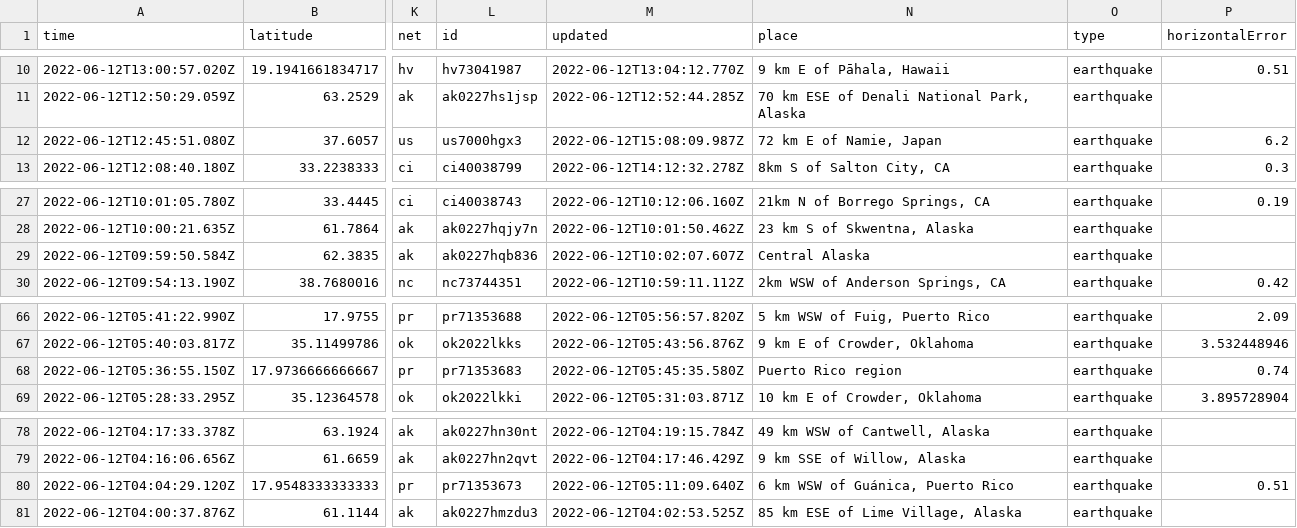
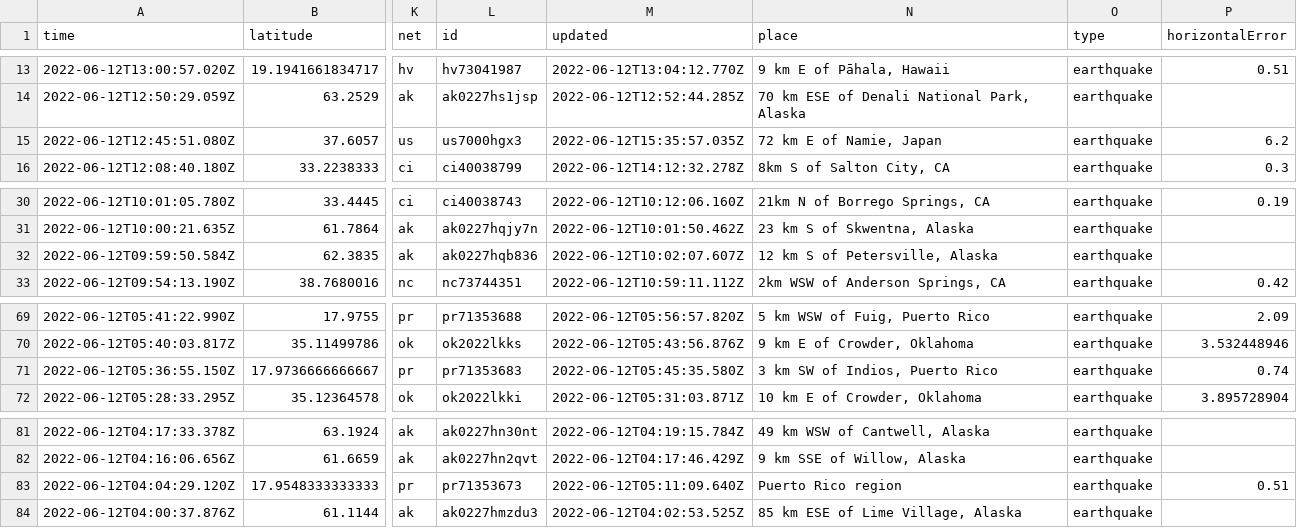
Before and after one commit to kmadden71/my-data-robot, a CSV file: usgs_current.csv, drawn as a sheet; only a part is shown, gaps mark what is left out; addresses are those after the commit; the diff covers the shown part only; the diff names each change by its address in the sheet, - before the commit and + after, or states it on an @@ line.

```diff
--- a/usgs_current.csv
+++ b/usgs_current.csv
-M15 (updated): 2022-06-12T15:08:09.987Z
+M15 (updated): 2022-06-12T15:35:57.035Z
-N32 (place): Central Alaska
+N32 (place): 12 km S of Petersville, Alaska
-N71 (place): Puerto Rico region
+N71 (place): 3 km SW of Indios, Puerto Rico
-N83 (place): 6 km WSW of Guánica, Puerto Rico
+N83 (place): Puerto Rico region
```
Also changed, not shown: 3 added rows, 1 removed row and 6 edited cells elsewhere in this file.
